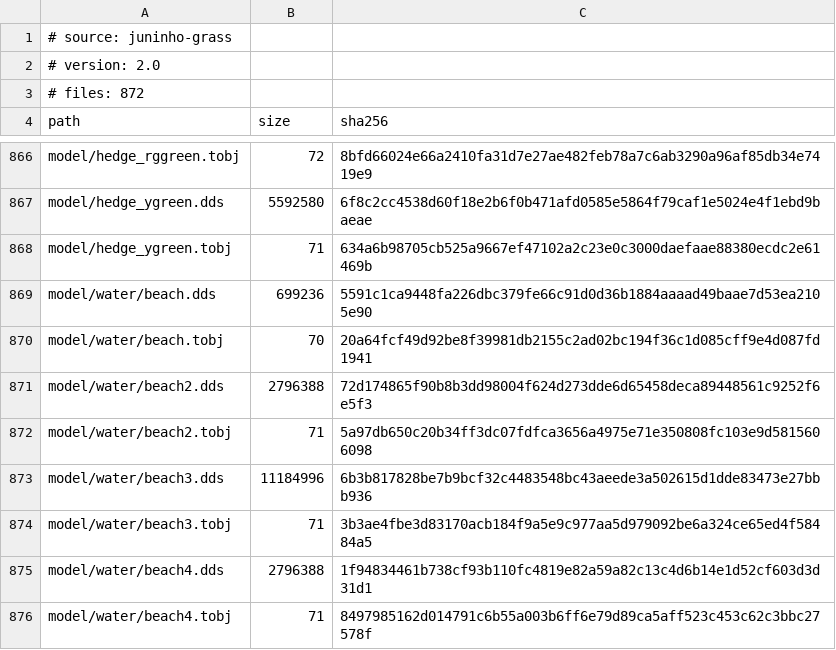
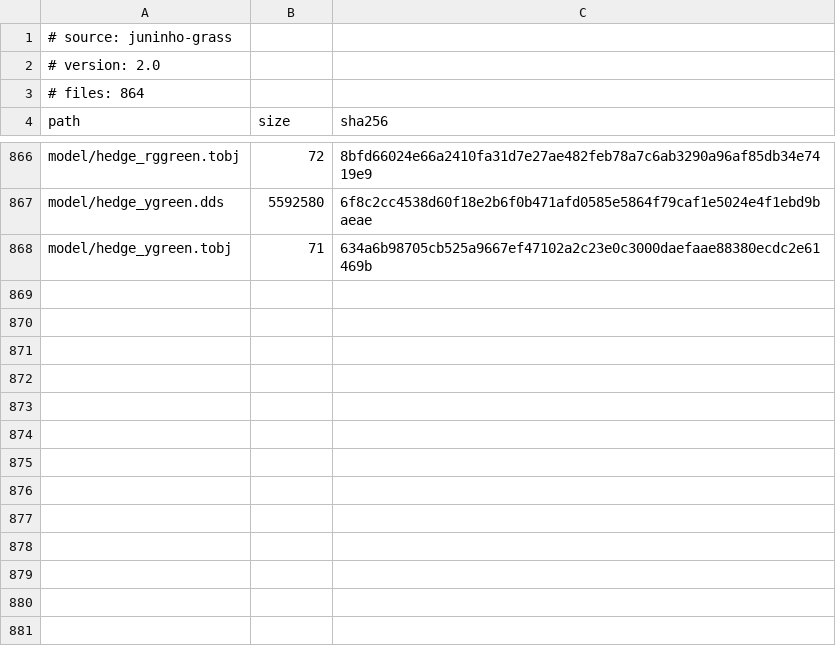
Before and after one commit to DevilDogTG/ETS2.Mods.DriveDogs.World, a TSV file: lock/juninho-grass.tsv, drawn as a sheet; only a part is shown, gaps mark what is left out.

```diff
--- a/lock/juninho-grass.tsv
+++ b/lock/juninho-grass.tsv
@@ -2,3 +2,3 @@
 # version: 2.0
-# files: 872
+# files: 864
 path	size	sha256
@@ -868,9 +868 @@ model/hedge_ygreen.dds	5592580	6f8c2cc4538d60f18e2b6f0b471afd0585e5864f79caf1e50
 model/hedge_ygreen.tobj	71	634a6b98705cb525a9667ef47102a2c23e0c3000daefaae88380ecdc2e61469b
-model/water/beach.dds	699236	5591c1ca9448fa226dbc379fe66c91d0d36b1884aaaad49baae7d53ea2105e90
-model/water/beach.tobj	70	20a64fcf49d92be8f39981db2155c2ad02bc194f36c1d085cff9e4d087fd1941
-model/water/beach2.dds	2796388	72d174865f90b8b3dd98004f624d273dde6d65458deca89448561c9252f6e5f3
-model/water/beach2.tobj	71	5a97db650c20b34ff3dc07fdfca3656a4975e71e350808fc103e9d5815606098
-model/water/beach3.dds	11184996	6b3b817828be7b9bcf32c4483548bc43aeede3a502615d1dde83473e27bbb936
-model/water/beach3.tobj	71	3b3ae4fbe3d83170acb184f9a5e9c977aa5d979092be6a324ce65ed4f58484a5
-model/water/beach4.dds	2796388	1f94834461b738cf93b110fc4819e82a59a82c13c4d6b14e1d52cf603d3d31d1
-model/water/beach4.tobj	71	8497985162d014791c6b55a003b6ff6e79d89ca5aff523c453c62c3bbc27578f
```
Also changed, not shown: lock/collisions.tsv, lock/diox-nature.tsv, 9 other files.
